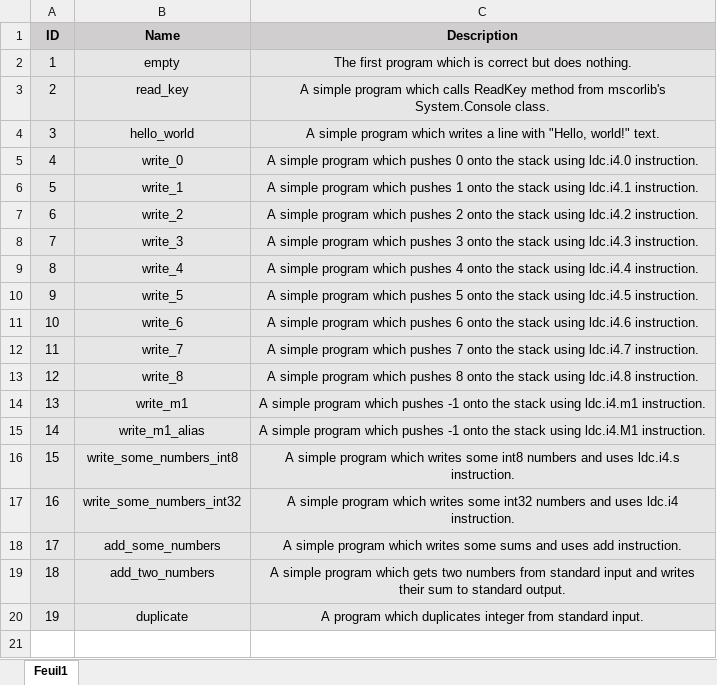
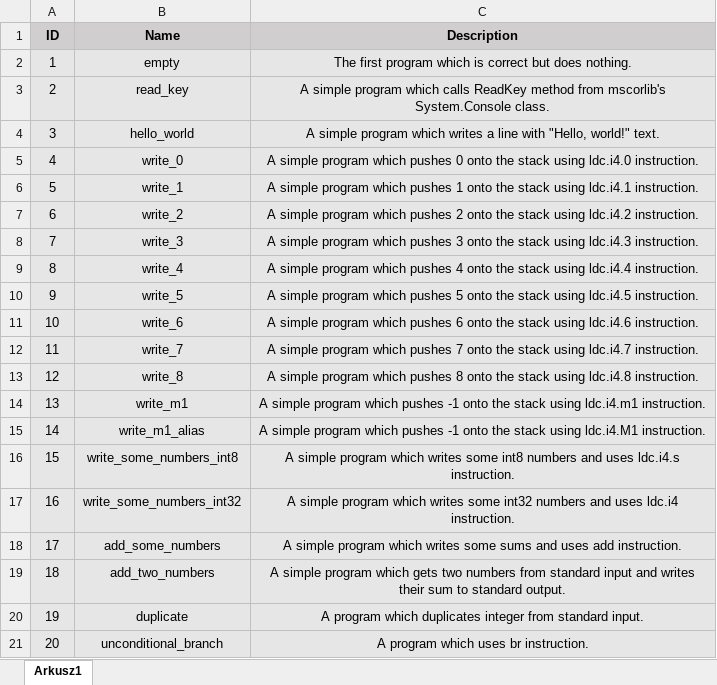
Before and after one commit to PlumpMath/CILantro, an Excel workbook: docs/test_programs.xlsx, sheet Arkusz1, drawn as a sheet; values as stored, in another font and other column widths than the file's, no borders; the diff names each change by its address in the sheet, - before the commit and + after, or states it on an @@ line.

Commit message:
Program 20.

```diff
--- a/docs/test_programs.xlsx (sheet Arkusz1)
+++ b/docs/test_programs.xlsx (sheet Arkusz1)
-sheet tab: Feuil1
+sheet tab: Arkusz1
+row 21: 20 | unconditional_branch | A program which uses br instruction.
```
Also changed, not shown: 10 other files.
